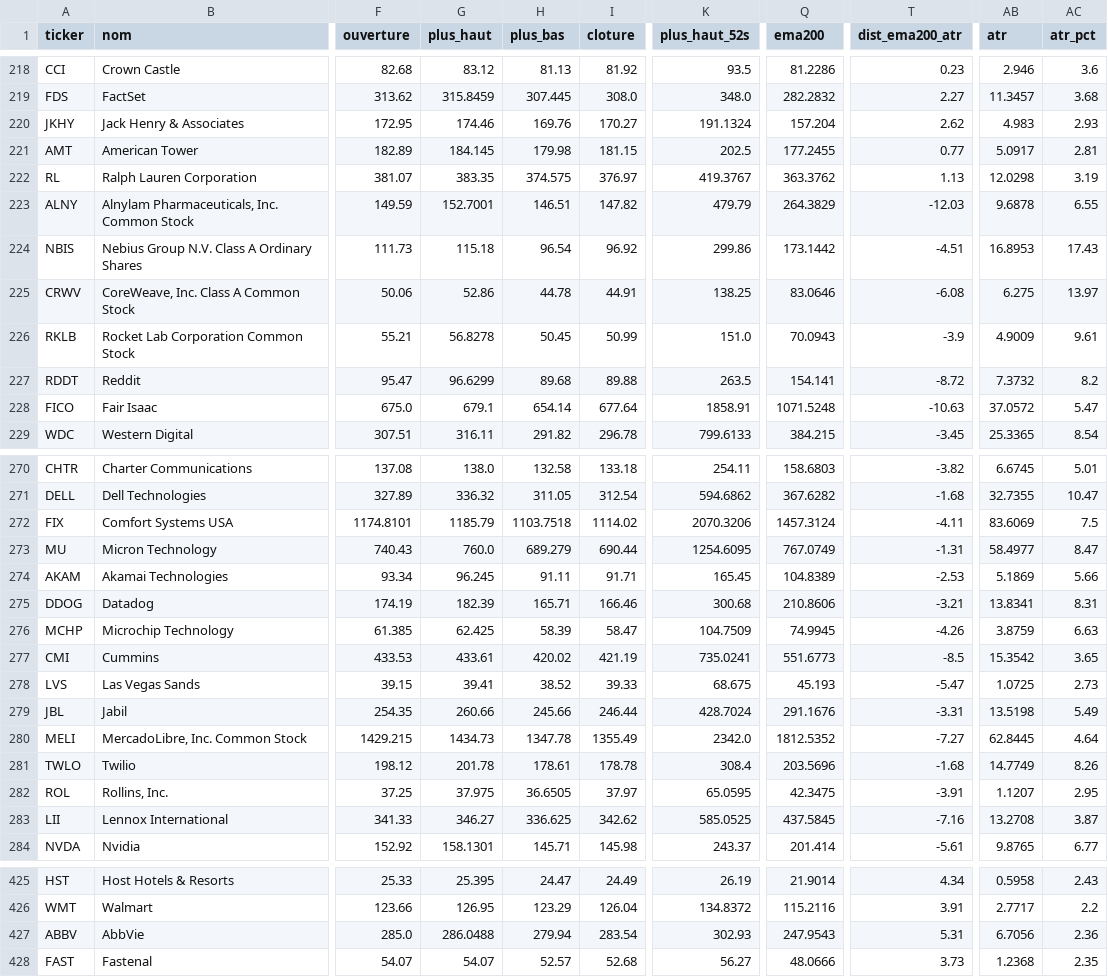
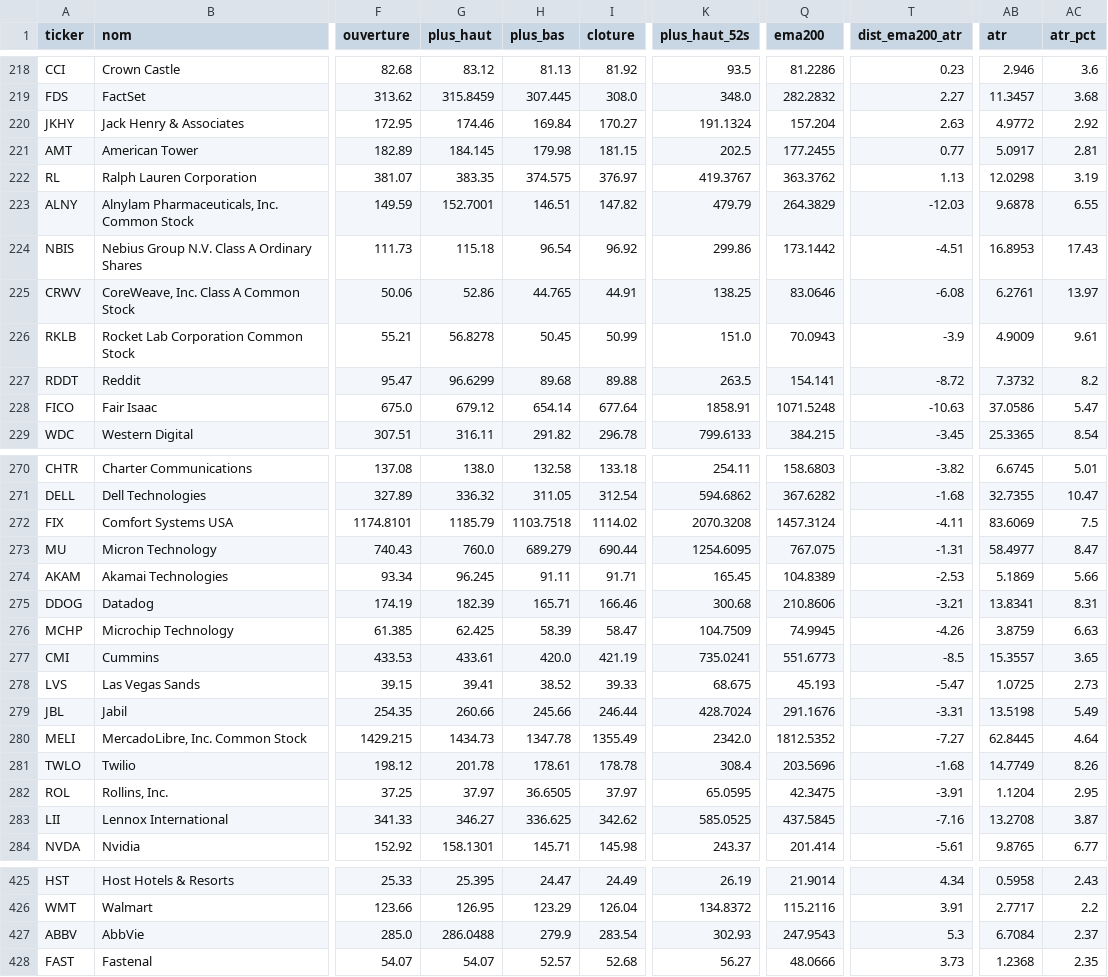
Before and after one commit to hay2ra/analyse-technique, a CSV file: data/scan.csv, drawn as a sheet; only a part is shown, gaps mark what is left out; the diff covers the shown part only; the diff names each change by its address in the sheet, - before the commit and + after, or states it on an @@ line.

```diff
--- a/data/scan.csv
+++ b/data/scan.csv
-H220 (plus_bas): 169.76
+H220 (plus_bas): 169.84
-T220 (dist_ema200_atr): 2.62
+T220 (dist_ema200_atr): 2.63
-AB220 (atr): 4.983
+AB220 (atr): 4.9772
-AC220 (atr_pct): 2.93
+AC220 (atr_pct): 2.92
-H225 (plus_bas): 44.78
+H225 (plus_bas): 44.765
-AB225 (atr): 6.275
+AB225 (atr): 6.2761
-G228 (plus_haut): 679.1
+G228 (plus_haut): 679.12
-AB228 (atr): 37.0572
+AB228 (atr): 37.0586
-K272 (plus_haut_52s): 2070.3206
+K272 (plus_haut_52s): 2070.3208
-Q273 (ema200): 767.0749
+Q273 (ema200): 767.075
-H277 (plus_bas): 420.02
+H277 (plus_bas): 420.0
-AB277 (atr): 15.3542
+AB277 (atr): 15.3557
-G282 (plus_haut): 37.975
+G282 (plus_haut): 37.97
-AB282 (atr): 1.1207
+AB282 (atr): 1.1204
-H427 (plus_bas): 279.94
+H427 (plus_bas): 279.9
-T427 (dist_ema200_atr): 5.31
+T427 (dist_ema200_atr): 5.3
-AB427 (atr): 6.7056
+AB427 (atr): 6.7084
-AC427 (atr_pct): 2.36
+AC427 (atr_pct): 2.37
```
Also changed, not shown: 36 edited cells elsewhere in this file, data/synthese.csv, 6 other files.
